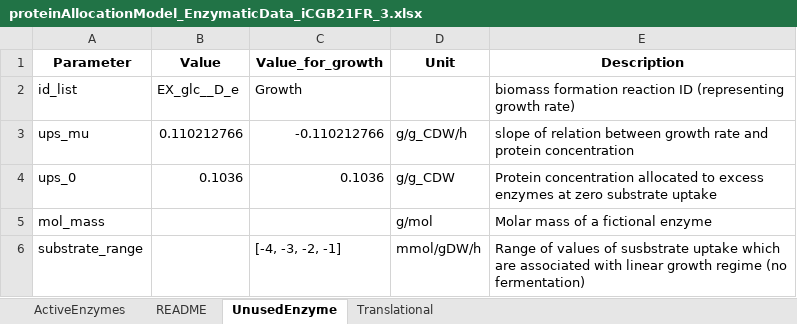
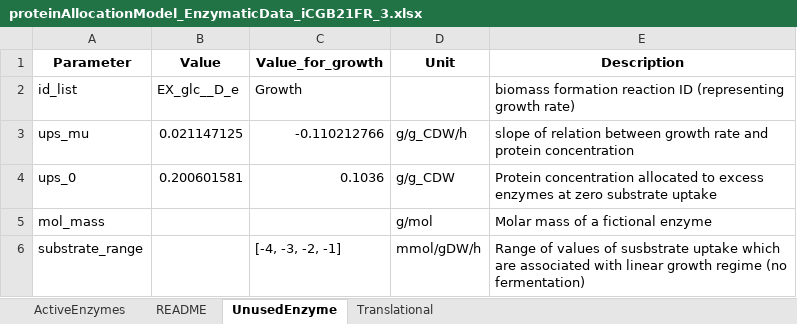
Before and after one commit to iAMB-RWTH-Aachen/PAMparametrizer, an Excel workbook: Results/3_analysis/parameter_files/proteinAllocationModel_EnzymaticData_iCGB21FR_3.xlsx, sheet UnusedEnzyme, drawn as a sheet; values as stored, in another font and other column widths than the file's, no borders; the diff names each change by its address in the sheet, - before the commit and + after, or states it on an @@ line.

Commit message:
created pamparametrizer files of pputida and cglutanicum with updated sector parameters

```diff
--- a/Results/3_analysis/parameter_files/proteinAllocationModel_EnzymaticData_iCGB21FR_3.xlsx (sheet UnusedEnzyme)
+++ b/Results/3_analysis/parameter_files/proteinAllocationModel_EnzymaticData_iCGB21FR_3.xlsx (sheet UnusedEnzyme)
-B3 (Value): 0.110212766
+B3 (Value): 0.021147125
-B4 (Value): 0.1036
+B4 (Value): 0.200601581
```
Also changed, not shown: Results/3_analysis/parameter_files/proteinAllocationModel_EnzymaticData_iCGB21FR_1.xlsx, Results/3_analysis/parameter_files/proteinAllocationModel_EnzymaticData_iCGB21FR_2.xlsx, 18 other files.
